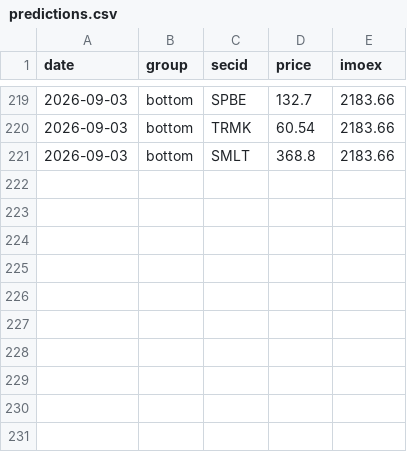
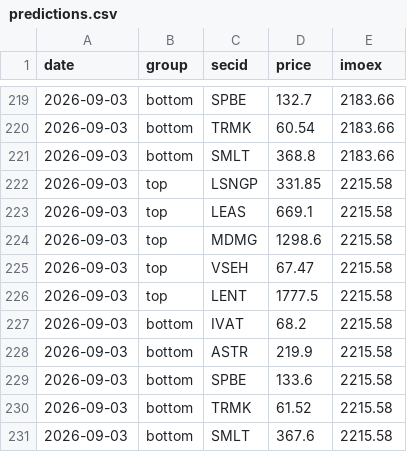
Before and after one commit to jjedrep/bonds-quotes, a CSV file: predictions.csv, drawn as a sheet; only a part is shown, gaps mark what is left out; the diff names each change by its address in the sheet, - before the commit and + after, or states it on an @@ line.

```diff
--- a/predictions.csv
+++ b/predictions.csv
+row 222: 2026-09-03 | top | LSNGP | 331.85 | 2215.58
+row 223: 2026-09-03 | top | LEAS | 669.1 | 2215.58
+row 224: 2026-09-03 | top | MDMG | 1298.6 | 2215.58
+row 225: 2026-09-03 | top | VSEH | 67.47 | 2215.58
+row 226: 2026-09-03 | top | LENT | 1777.5 | 2215.58
+row 227: 2026-09-03 | bottom | IVAT | 68.2 | 2215.58
+row 228: 2026-09-03 | bottom | ASTR | 219.9 | 2215.58
+row 229: 2026-09-03 | bottom | SPBE | 133.6 | 2215.58
+row 230: 2026-09-03 | bottom | TRMK | 61.52 | 2215.58
+row 231: 2026-09-03 | bottom | SMLT | 367.6 | 2215.58
```
Also changed, not shown: cache_stocks/MRKZ.csv, cache_stocks/RU000A0JP773.csv, 55 other files.
